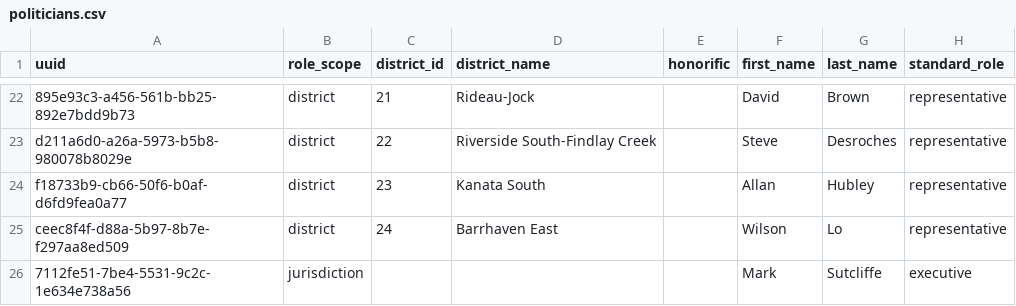
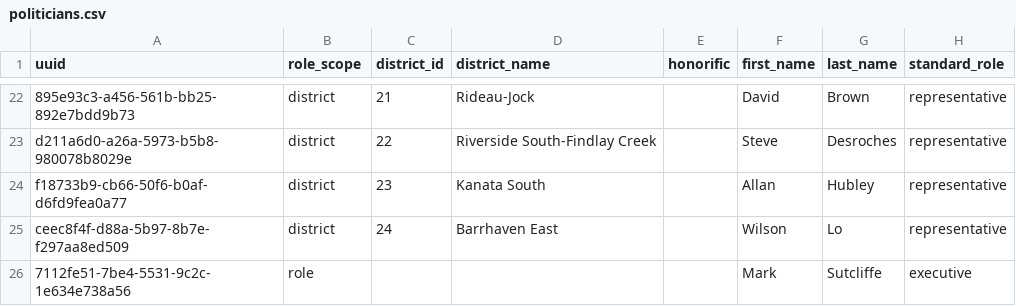
Before and after one commit to alihsyed-cmd/Parliament, a CSV file: data/ca_on_ottawa/politicians.csv, drawn as a sheet; only a part is shown, gaps mark what is left out; the diff names each change by its address in the sheet, - before the commit and + after, or states it on an @@ line.

```diff
--- a/data/ca_on_ottawa/politicians.csv
+++ b/data/ca_on_ottawa/politicians.csv
-B26 (role_scope): jurisdiction
+B26 (role_scope): role
```
Also changed, not shown: data/jurisdictions.csv, 5 other files.
